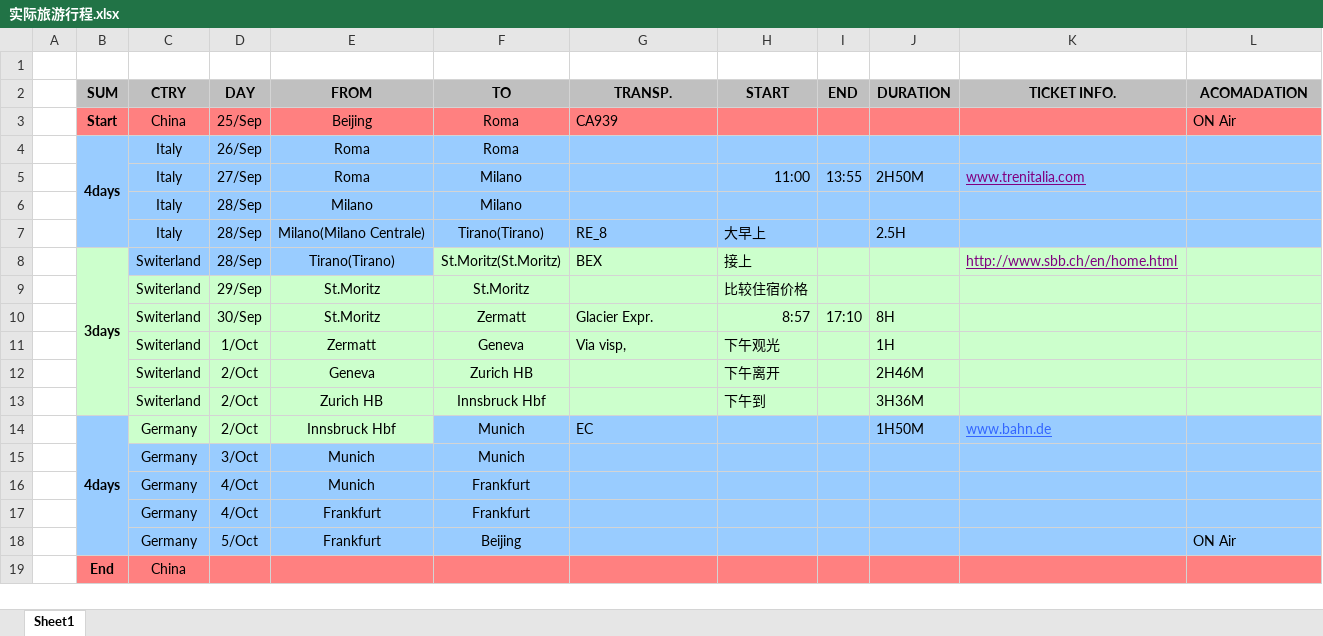
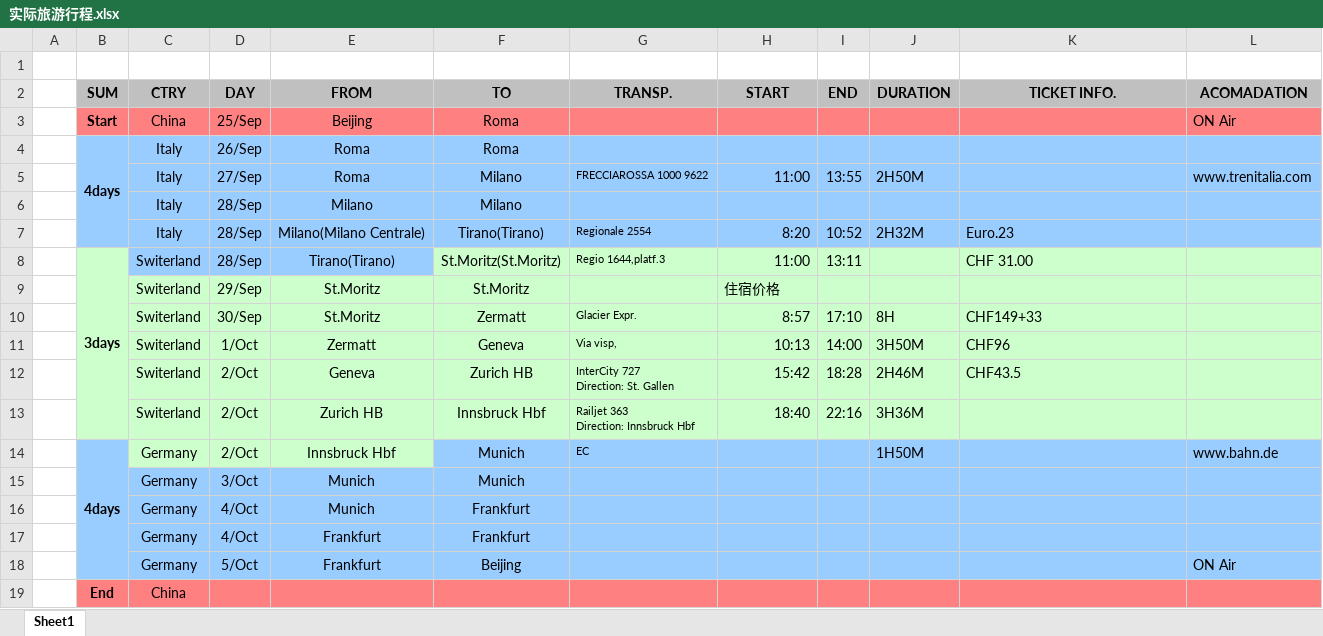
Before and after one commit to fanshilin/python, an Excel workbook: 申根签证/实际旅游行程.xlsx, sheet Sheet1, drawn as a sheet; values as stored, in another font and other column widths than the file's, no borders; removed rows and columns are numbered as before the commit, all else as after; ↵ is a line break in a cell; the diff names each change by its address in the sheet, - before the commit and + after, or states it on an @@ line.

```diff
--- a/申根签证/实际旅游行程.xlsx (sheet Sheet1)
+++ b/申根签证/实际旅游行程.xlsx (sheet Sheet1)
-G3 (TRANSP.): CA939
+G3 (TRANSP.): (empty)
-G5 (TRANSP.): (empty)
+G5 (TRANSP.): FRECCIAROSSA 1000 9622
-K5 (TICKET INFO.): www.trenitalia.com
+K5 (TICKET INFO.): (empty)
-L5 (ACOMADATION): (empty)
+L5 (ACOMADATION): www.trenitalia.com
-row 7:  |  | Italy | 28/Sep | Milano(Milano Centrale) | Tirano(Tirano) | RE_8 | 大早上 |  | 2.5H
+row 7:  |  | Italy | 28/Sep | Milano(Milano Centrale) | Tirano(Tirano) | Regionale 2554 | 8:20 | 10:52 | 2H32M | Euro.23
-G8 (TRANSP.): BEX
+G8 (TRANSP.): Regio 1644,platf.3
@@ G8 text size: smaller @@
-H8 (START): 接上
+H8 (START): 11:00
-I8 (END): (empty)
+I8 (END): 13:11
-K8 (TICKET INFO.): http://www.sbb.ch/en/home.html
+K8 (TICKET INFO.): CHF 31.00
@@ K8 underline: on → off, text colour: #800080 → black @@
-H9 (START): 比较住宿价格
+H9 (START): 住宿价格
@@ G10:G11 text size: smaller @@
-K10 (TICKET INFO.): (empty)
+K10 (TICKET INFO.): CHF149+33
-H11 (START): 下午观光
+H11 (START): 10:13
-I11 (END): (empty)
+I11 (END): 14:00
-J11 (DURATION): 1H
+J11 (DURATION): 3H50M
-K11 (TICKET INFO.): (empty)
+K11 (TICKET INFO.): CHF96
-G12 (TRANSP.): (empty)
+G12 (TRANSP.): InterCity 727 ↵ Direction: St. Gallen
-H12 (START): 下午离开
+H12 (START): 15:42
-I12 (END): (empty)
+I12 (END): 18:28
-K12 (TICKET INFO.): (empty)
+K12 (TICKET INFO.): CHF43.5
-G13 (TRANSP.): (empty)
+G13 (TRANSP.): Railjet 363 ↵ Direction: Innsbruck Hbf
-H13 (START): 下午到
+H13 (START): 18:40
-I13 (END): (empty)
+I13 (END): 22:16
@@ G14 text size: smaller @@
-K14 (TICKET INFO.): www.bahn.de
+K14 (TICKET INFO.): (empty)
-L14 (ACOMADATION): (empty)
+L14 (ACOMADATION): www.bahn.de
```
Also changed, not shown: 1 other file.
